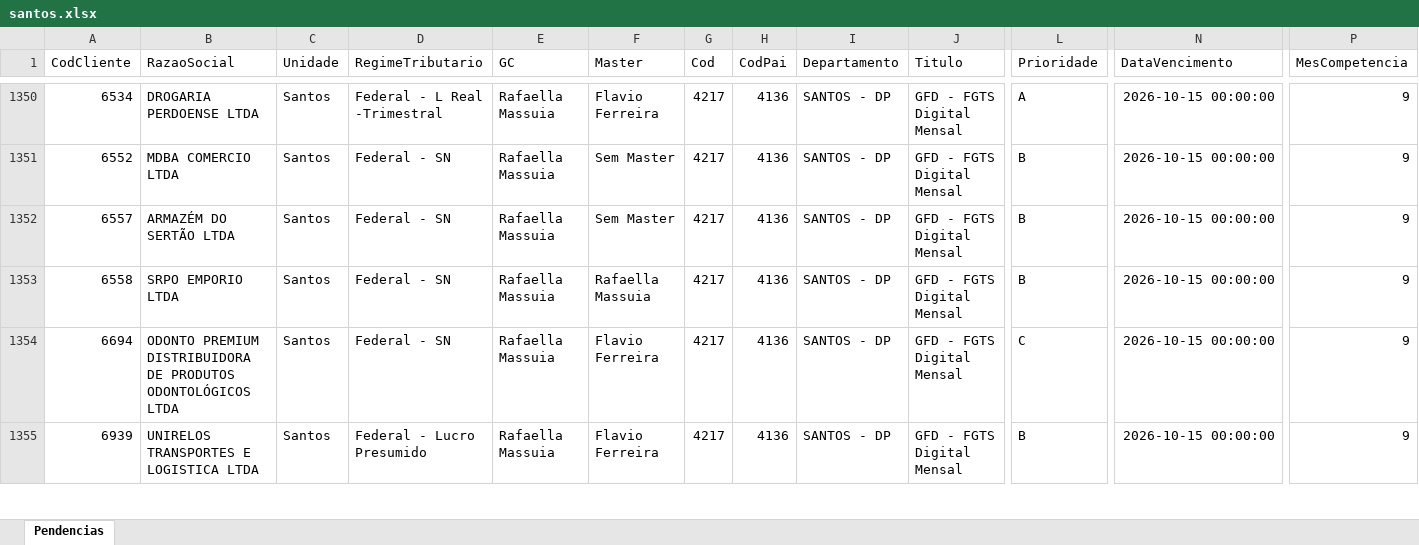
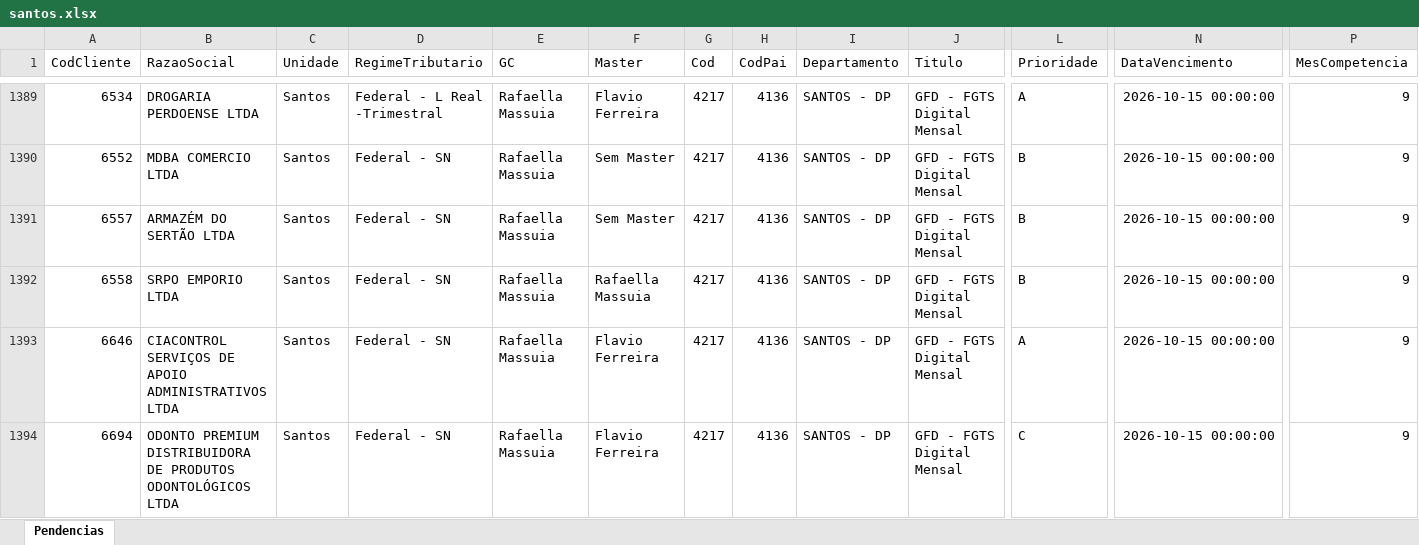
Before and after one commit to Controladoria-MG/Tarefas-baixadas, an Excel workbook: data/base/santos.xlsx, sheet Pendencias, drawn as a sheet; only a part is shown, gaps mark what is left out; the shorter side is filled out with more unchanged rows; values as stored, in another font and other column widths than the file's, no borders; rows hold the shown columns only; the diff covers the shown part only; the diff names each change by its address in the sheet, - before the commit and + after, or states it on an @@ line.

```diff
--- a/data/base/santos.xlsx (sheet Pendencias)
+++ b/data/base/santos.xlsx (sheet Pendencias)
+row 1393: 6646 | CIACONTROL SERVIÇOS DE APOIO ADMINISTRATIVOS LTDA | Santos | Federal - SN | Rafaella Massuia | Flavio Ferreira | 4217 | 4136 | SANTOS - DP | GFD - FGTS Digital Mensal | A | 2026-10-15 00:00:00 | 9
```
Also changed, not shown: 46 added rows and 2 edited cells elsewhere in this sheet, data/base/goias.xlsx, 4 other files.
